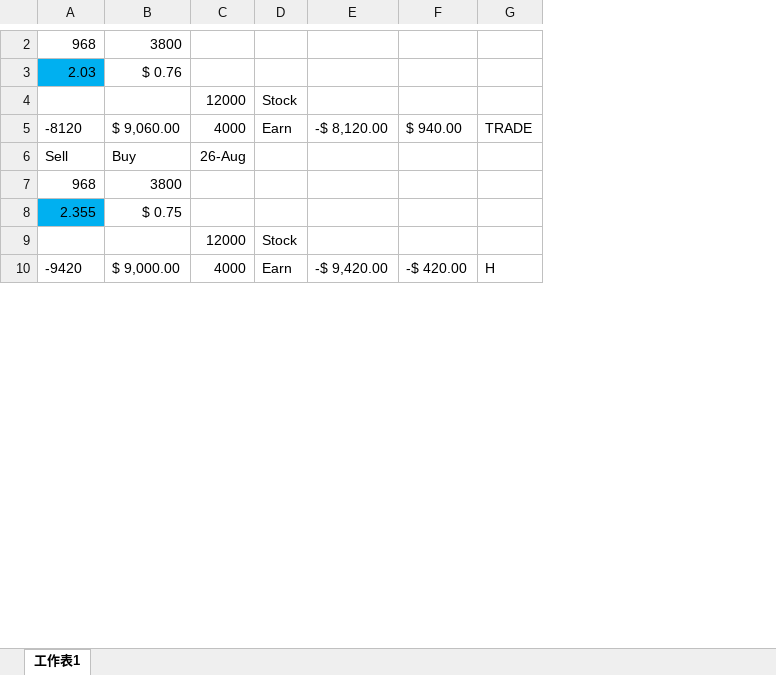
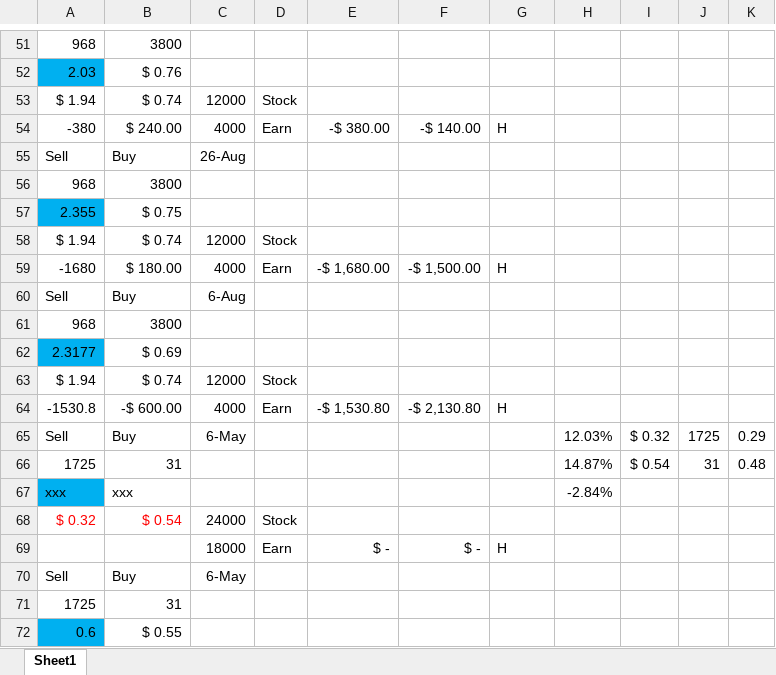
Before and after one commit to chuckchanchi-cpu/openchucktrade, an Excel workbook: data/Record_Sept-24.xlsx, sheet Sheet1, drawn as a sheet; only a part is shown, gaps mark what is left out; values as stored, in another font and other column widths than the file's, no borders; charts and pictures and conditional formats not drawn; removed rows and columns are numbered as before the commit, all else as after; the diff covers the shown part only; the diff names each change by its address in the sheet, - before the commit and + after, or states it on an @@ line.

Commit message:
📊 9/28 收市: apply 更新版 pairs list (81 pairs, 含 09-28 新開 6680/1211 + 9880/9888) + 更新 16 codes 收市價 quotes

```diff
--- a/data/Record_Sept-24.xlsx (sheet Sheet1)
+++ b/data/Record_Sept-24.xlsx (sheet Sheet1)
-sheet tab: 工作表1
+sheet tab: Sheet1
-column E, row 10: -$ 9,420.00
-column F, row 10: -$ 420.00
+column E, row 59: -$ 1,680.00
+column F, row 59: -$ 1,500.00
+column H, empty
+column I, empty
+column J, empty
+column K, empty
-A53: (empty)
+A53: $ 1.94
-B53: (empty)
+B53: $ 0.74
-row 5: -8120 | $ 9,060.00 | 4000 | Earn | -$ 8,120.00 | $ 940.00 | TRADE
+row 54: -380 | $ 240.00 | 4000 | Earn | -$ 380.00 | -$ 140.00 | H
-A58: (empty)
+A58: $ 1.94
-B58: (empty)
+B58: $ 0.74
-A59: -9420
+A59: -1680
-B59: $ 9,000.00
+B59: $ 180.00
+row 60: Sell | Buy | 6-Aug
+row 61: 968 | 3800
+row 62: 2.3177 | $ 0.69
+row 63: $ 1.94 | $ 0.74 | 12000 | Stock
+row 64: -1530.8 | -$ 600.00 | 4000 | Earn | -$ 1,530.80 | -$ 2,130.80 | H
+row 65: Sell | Buy | 6-May |  |  |  |  | 12.03% | $ 0.32 | 1725 | 0.29
+row 66: 1725 | 31 |  |  |  |  |  | 14.87% | $ 0.54 | 31 | 0.48
+row 67: xxx | xxx |  |  |  |  |  | -2.84%
+row 68: $ 0.32 | $ 0.54 | 24000 | Stock
+row 69:  |  | 18000 | Earn | $ - | $ - | H
+row 70: Sell | Buy | 6-May
+row 71: 1725 | 31
+row 72: 0.6 | $ 0.55
```
Also changed, not shown: 431 added rows, 38 removed rows, 3 moved rows and 53 edited cells elsewhere in this sheet, formulas that keep their value, charts or pictures, 1 other file.
